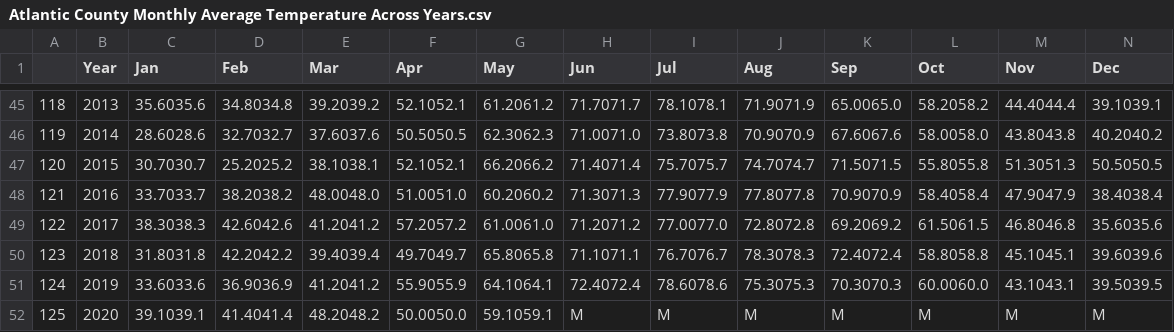
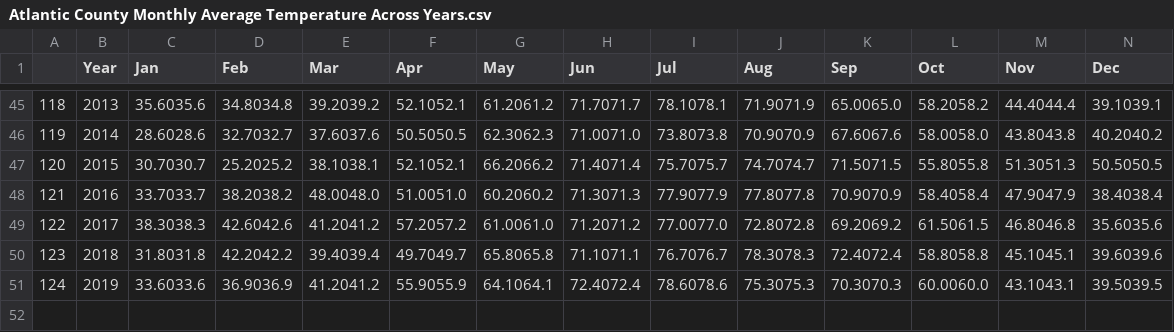
Before and after one commit to adrianavandeguchte/lyme_vector_analysis, a CSV file: NJ_State_Input_Output/Atlantic County Monthly Average Temperature Across Years.csv, drawn as a sheet; only a part is shown, gaps mark what is left out; the diff names each change by its address in the sheet, - before the commit and + after, or states it on an @@ line.

Commit message:
Updated ending year from 2020 to 2019

```diff
--- a/NJ_State_Input_Output/Atlantic County Monthly Average Temperature Across Years.csv
+++ b/NJ_State_Input_Output/Atlantic County Monthly Average Temperature Across Years.csv
-row 52: 125 | 2020 | 39.1039.1 | 41.4041.4 | 48.2048.2 | 50.0050.0 | 59.1059.1 | M | M | M | M | M | M | M
```
Also changed, not shown: NJ_State_Input_Output/Bergen County Monthly Average Temperature Across Years.csv, NJ_State_Input_Output/Burlington County Monthly Average Temperature Across Years.csv, 20 other files.
